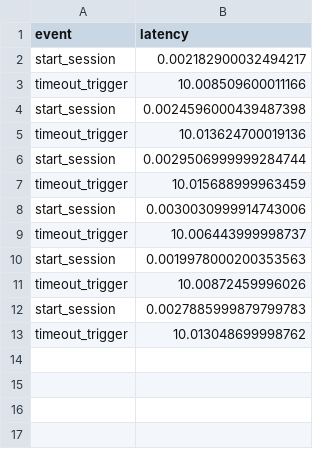
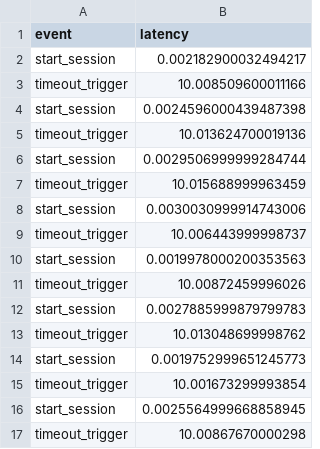
Before and after one commit to DeanoC/AIWhisperer, a CSV file: ai_service_timeout_metrics.csv, drawn as a sheet.

```diff
--- a/ai_service_timeout_metrics.csv
+++ b/ai_service_timeout_metrics.csv
@@ -13 +13,5 @@ start_session,0.0027885999879799783
 timeout_trigger,10.013048699998762
+start_session,0.0019752999651245773
+timeout_trigger,10.001673299993854
+start_session,0.0025564999668858945
+timeout_trigger,10.00867670000298
```
Also changed, not shown: long_running_session_metrics.csv, memory_usage_metrics.csv, 1 other file.
